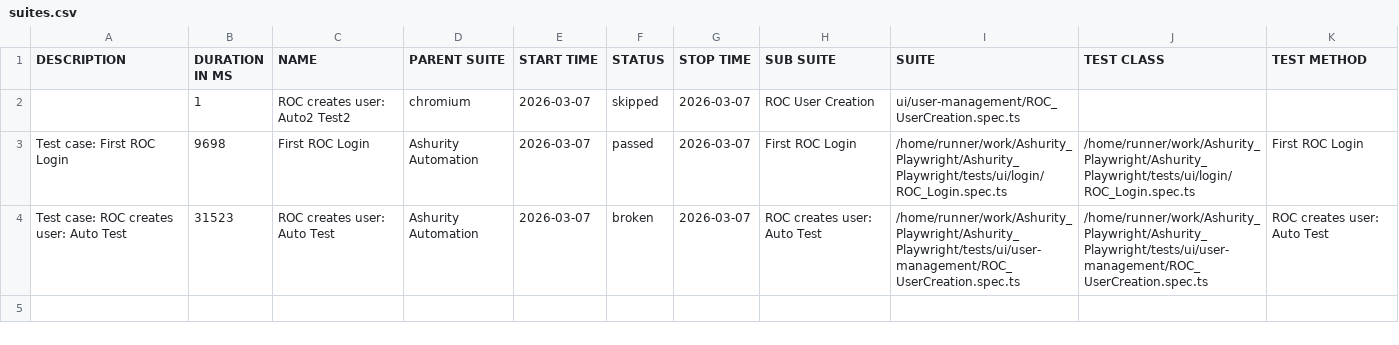
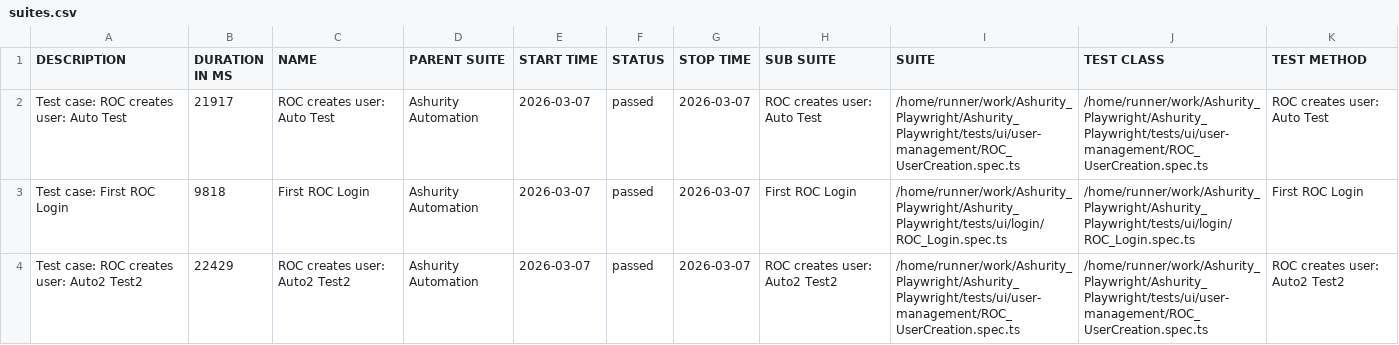
Before and after one commit to Manojsenji/Ashurity_Playwright, a CSV file: data/suites.csv, drawn as a sheet.

```diff
--- a/data/suites.csv
+++ b/data/suites.csv
@@ -1,4 +1,4 @@
 "DESCRIPTION","DURATION IN MS","NAME","PARENT SUITE","START TIME","STATUS","STOP TIME","SUB SUITE","SUITE","TEST CLASS","TEST METHOD"
-"","1","ROC creates user: Auto2 Test2","chromium","2026-03-07","skipped","2026-03-07","ROC User Creation","ui/user-management/ROC_UserCreation.spec.ts","",""
-"Test case: First ROC Login","9698","First ROC Login","Ashurity Automation","2026-03-07","passed","2026-03-07","First ROC Login","/home/runner/work/Ashurity_Playwright/Ashurity_Playwright/tests/ui/login/ROC_Login.spec.ts","/home/runner/work/Ashurity_Playwright/Ashurity_Playwright/tests/ui/login/ROC_Login.spec.ts","First ROC Login"
-"Test case: ROC creates user: Auto Test","31523","ROC creates user: Auto Test","Ashurity Automation","2026-03-07","broken","2026-03-07","ROC creates user: Auto Test","/home/runner/work/Ashurity_Playwright/Ashurity_Playwright/tests/ui/user-management/ROC_UserCreation.spec.ts","/home/runner/work/Ashurity_Playwright/Ashurity_Playwright/tests/ui/user-management/ROC_UserCreation.spec.ts","ROC creates user: Auto Test"
+"Test case: ROC creates user: Auto Test","21917","ROC creates user: Auto Test","Ashurity Automation","2026-03-07","passed","2026-03-07","ROC creates user: Auto Test","/home/runner/work/Ashurity_Playwright/Ashurity_Playwright/tests/ui/user-management/ROC_UserCreation.spec.ts","/home/runner/work/Ashurity_Playwright/Ashurity_Playwright/tests/ui/user-management/ROC_UserCreation.spec.ts","ROC creates user: Auto Test"
+"Test case: First ROC Login","9818","First ROC Login","Ashurity Automation","2026-03-07","passed","2026-03-07","First ROC Login","/home/runner/work/Ashurity_Playwright/Ashurity_Playwright/tests/ui/login/ROC_Login.spec.ts","/home/runner/work/Ashurity_Playwright/Ashurity_Playwright/tests/ui/login/ROC_Login.spec.ts","First ROC Login"
+"Test case: ROC creates user: Auto2 Test2","22429","ROC creates user: Auto2 Test2","Ashurity Automation","2026-03-07","passed","2026-03-07","ROC creates user: Auto2 Test2","/home/runner/work/Ashurity_Playwright/Ashurity_Playwright/tests/ui/user-management/ROC_UserCreation.spec.ts","/home/runner/work/Ashurity_Playwright/Ashurity_Playwright/tests/ui/user-management/ROC_UserCreation.spec.ts","ROC creates user: Auto2 Test2"
```
Also changed, not shown: 41 other files.
